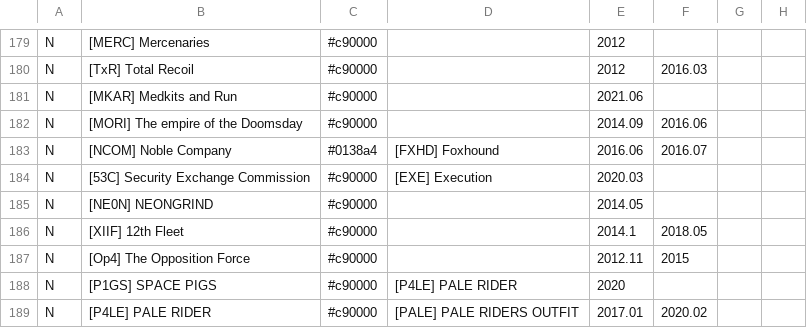
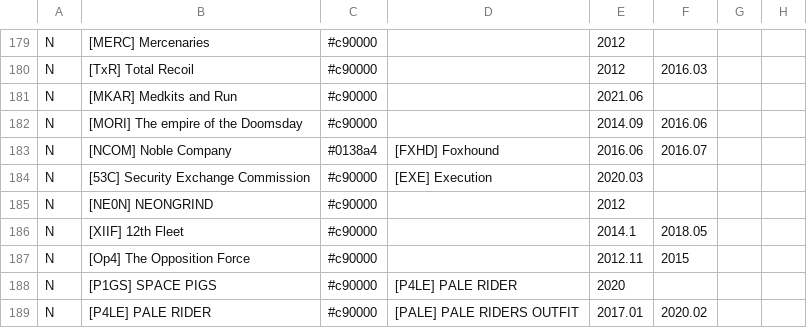
Before and after one commit to snappyapple632/ConneryFamilyHistory, a CSV file: ldt.csv, drawn as a sheet; only a part is shown, gaps mark what is left out; the diff names each change by its address in the sheet, - before the commit and + after, or states it on an @@ line.

Commit message:
NE0N is a pre-PS2 outfit

```diff
--- a/ldt.csv
+++ b/ldt.csv
-E185: 2014.05
+E185: 2012
```
